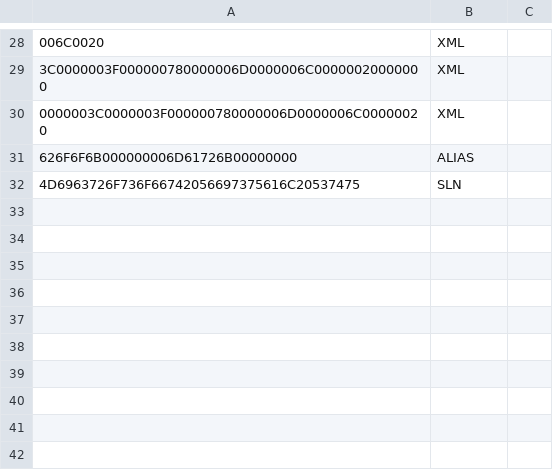
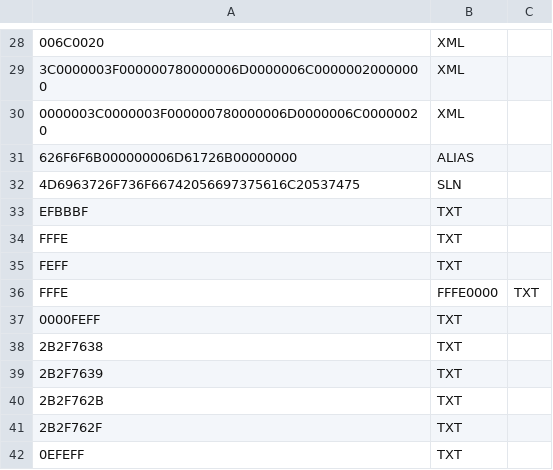
Before and after one commit to aysegmsay/cybersecurity, a CSV file: Signature_list.csv, drawn as a sheet; only a part is shown, gaps mark what is left out.

Commit message:
Signature list is updated.

```diff
--- a/Signature_list.csv
+++ b/Signature_list.csv
@@ -32 +32,11 @@
 4D6963726F736F66742056697375616C20537475,SLN
+EFBBBF,TXT
+FFFE,TXT
+FEFF,TXT
+FFFE,FFFE0000,TXT
+0000FEFF,TXT
+2B2F7638,TXT
+2B2F7639,TXT
+2B2F762B,TXT
+2B2F762F,TXT
+0EFEFF,TXT
```
